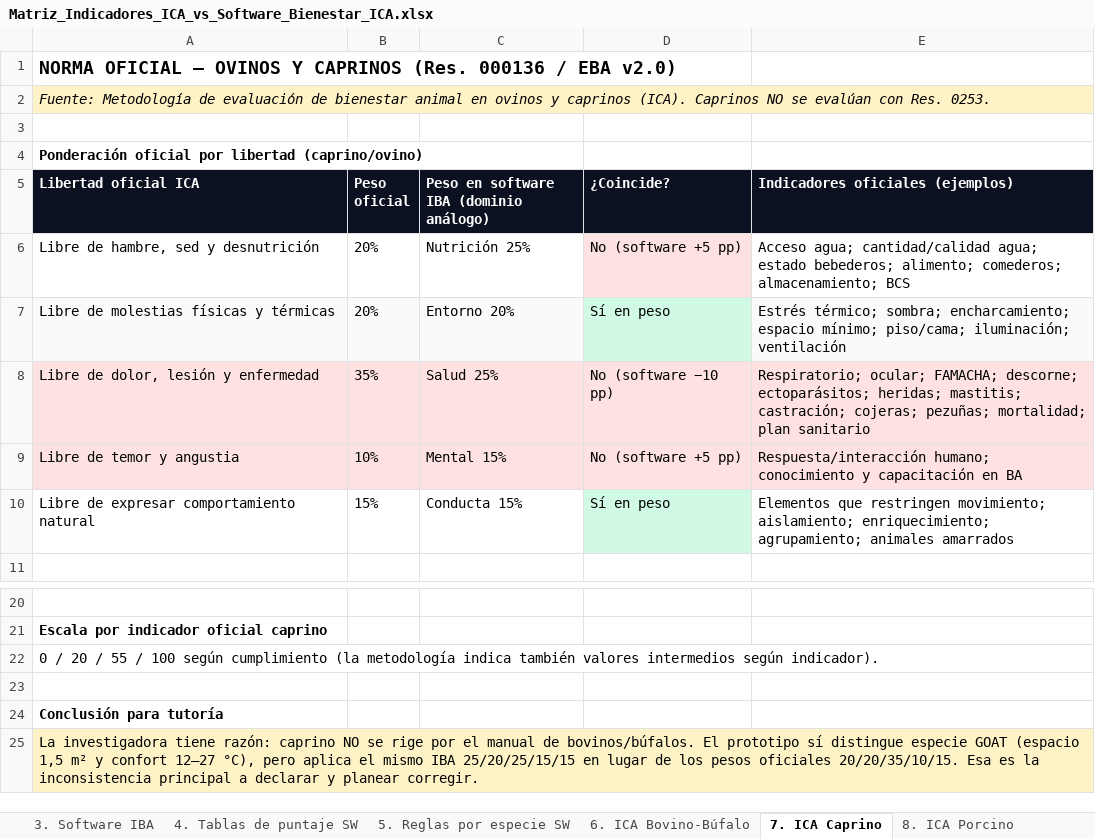
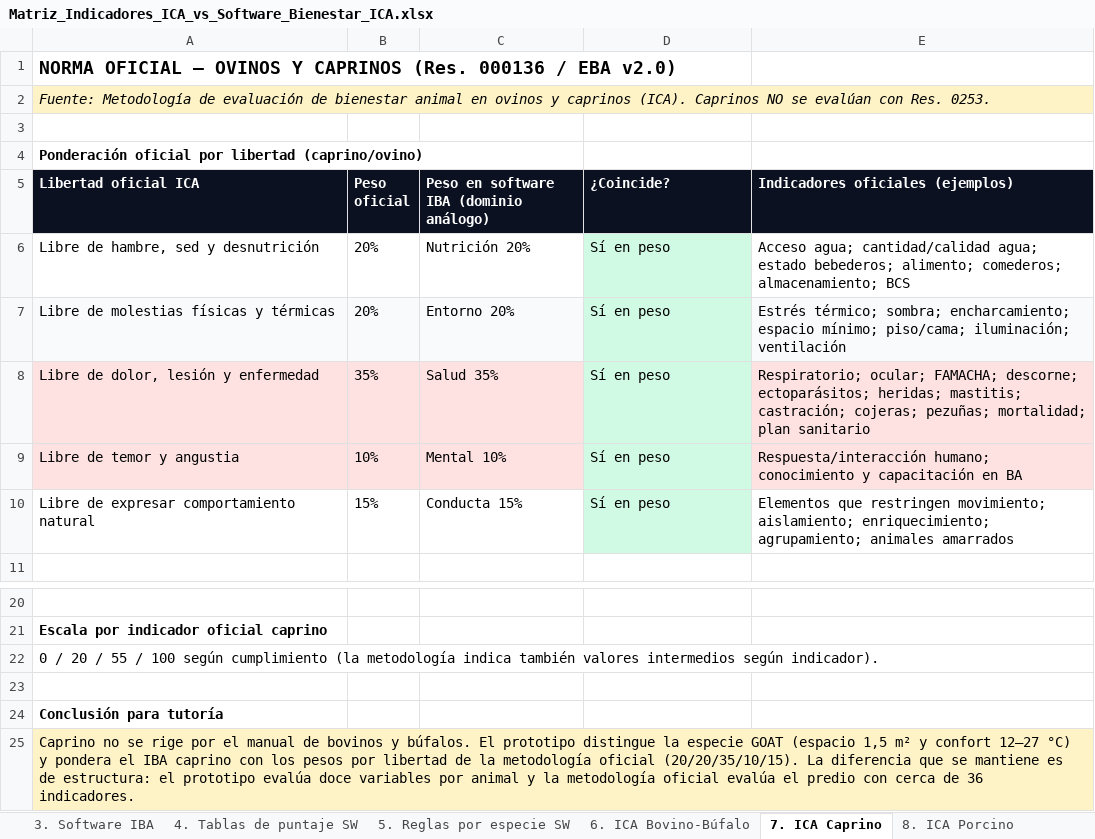
Before and after one commit to davidrgj/animal-welfare-platform, an Excel workbook: docs/Matriz_Indicadores_ICA_vs_Software_Bienestar_ICA.xlsx, sheet 7. ICA Caprino, drawn as a sheet; only a part is shown, gaps mark what is left out; values as stored, in another font and other column widths than the file's, no borders; the diff names each change by its address in the sheet, - before the commit and + after, or states it on an @@ line.

Commit message:
Add normative traceability sheet to the ICA indicator matrix
Adds the sheet that links each normative requirement to its variable,
scoring rule, threshold and evaluation result, and updates the goat and
swine comparison cells that still described the old single IBA weighting.

Co-authored-by: David Ramirez <davidrgj@users.noreply.github.com>

```diff
--- a/docs/Matriz_Indicadores_ICA_vs_Software_Bienestar_ICA.xlsx (sheet 7. ICA Caprino)
+++ b/docs/Matriz_Indicadores_ICA_vs_Software_Bienestar_ICA.xlsx (sheet 7. ICA Caprino)
-C6: Nutrición 25%
+C6: Nutrición 20%
-D6 (¿Coincide?): No (software +5 pp)
+D6 (¿Coincide?): Sí en peso
-D6 fill: #FEE2E2
+D6 fill: #D1FAE5
-C8: Salud 25%
+C8: Salud 35%
-D8 (¿Coincide?): No (software −10 pp)
+D8 (¿Coincide?): Sí en peso
-D8:D9 fill: #FEE2E2
+D8:D9 fill: #D1FAE5
-C9: Mental 15%
+C9: Mental 10%
-D9 (¿Coincide?): No (software +5 pp)
+D9 (¿Coincide?): Sí en peso
-A25 (Libertad oficial ICA): La investigadora tiene razón: caprino NO se rige por el manual de bovinos/búfalos. El prototipo sí distingue especie GOAT (espacio 1,5 m² y confort 12–27 °C), pero aplica el mismo IBA 25/20/25/15/15 en lugar de los pesos oficiales 20/20/35/10/15. Esa es la inconsistencia principal a declarar y planear corregir.
+A25 (Libertad oficial ICA): Caprino no se rige por el manual de bovinos y búfalos. El prototipo distingue la especie GOAT (espacio 1,5 m² y confort 12–27 °C) y pondera el IBA caprino con los pesos por libertad de la metodología oficial (20/20/35/10/15). La diferencia que se mantiene es de estructura: el prototipo evalúa doce variables por animal y la metodología oficial evalúa el predio con cerca de 36 indicadores.
```
Also changed, not shown: sheet 8. ICA Porcino, sheet 2. Norma por especie, sheet 1. Portada y alcance, sheet Nota_MADR_vs_ICA, sheet 12. Checklist visita, other sheet tabs.
